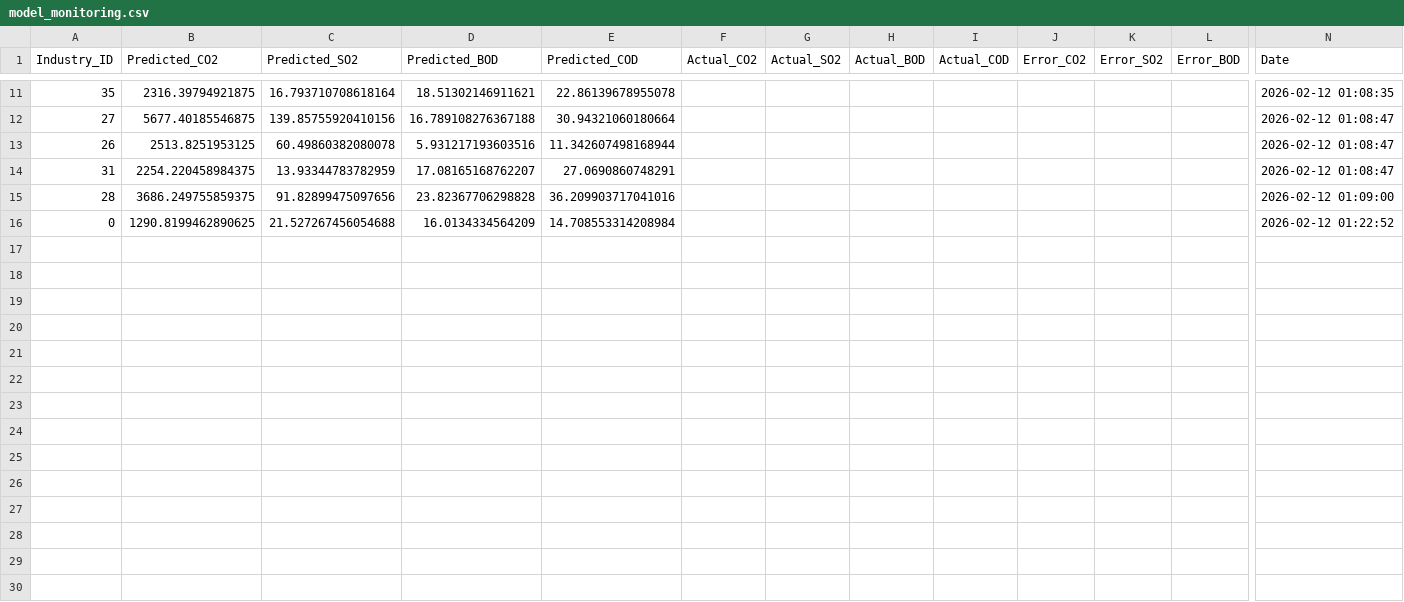
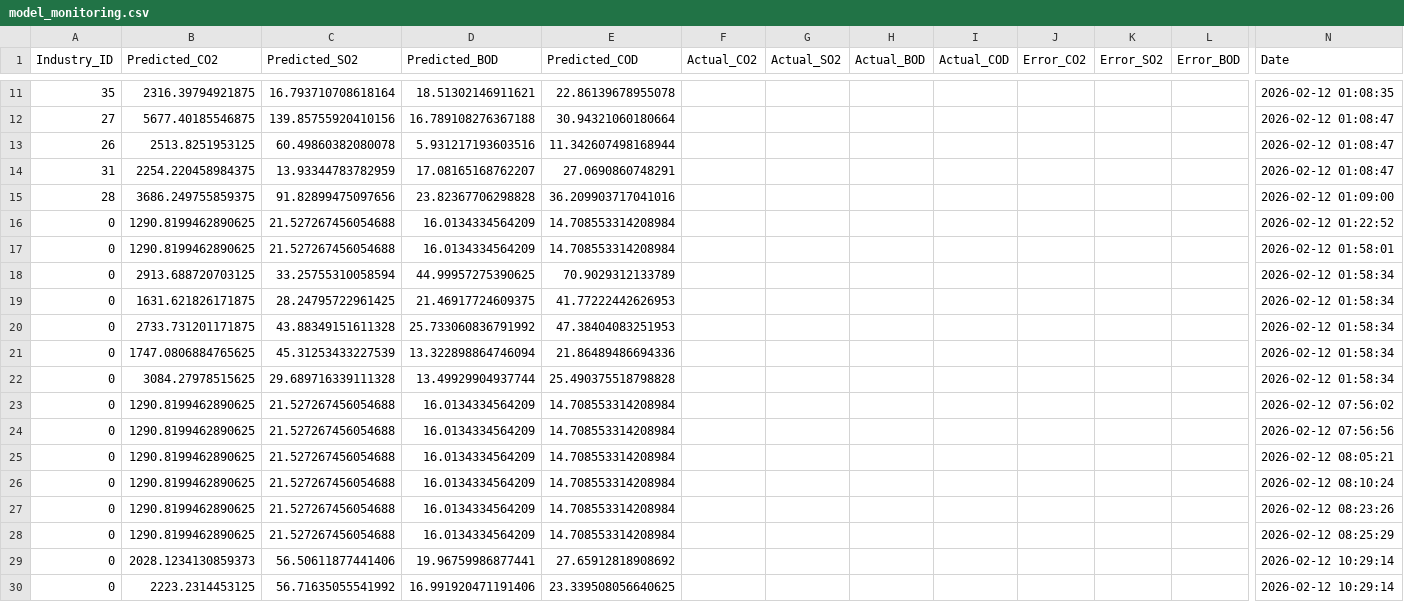
Before and after one commit to yash-wase/EnviroGuard, a CSV file: dataset/model_monitoring.csv, drawn as a sheet; only a part is shown, gaps mark what is left out; rows hold the shown columns only; the diff covers the shown part only; the diff names each change by its address in the sheet, - before the commit and + after, or states it on an @@ line.

Commit message:
feat: Complete platform redesign and production improvements
Backend Changes:
- Changed server port from 8000 to 4001
- Accept ANY CSV file with automatic column filling
- Cold-start model support for missing data
- Multiple CSV format support (comma/semicolon, UTF-8/Latin-1)
- Fixed NaN% issues in compliance calculations
- Centralized configuration in config.py
- Improved error handling and logging

Frontend Redesign:
- Landing page: Professional gradient background with animated shapes
- Dashboard: Complete redesign with clean borders and professional look
- Counter Measures: New layout with sliders and mitigation cards
- Guidelines: Compliance table with risk classification tiers
- Ranking: 8-character Industry IDs with mini progress bars
- Upload: 80/20 loading bar and two-column layout
- Clickable EnviroGuard logo redirects to home
- Fixed all NaN% display issues
- Consistent emerald color scheme throughout

Documentation:
- Consolidated all docs into single comprehensive README.md
- Removed redundant documentation files
- Updated with all recent changes and features
- Added troubleshooting and deployment guides

Cleanup:
- Removed cache directories
- Deleted unused README files
- Cleaned up project structure

```diff
--- a/dataset/model_monitoring.csv
+++ b/dataset/model_monitoring.csv
+row 17: 0 | 1290.8199462890625 | 21.527267456054688 | 16.0134334564209 | 14.708553314208984 |  |  |  |  |  |  |  | 2026-02-12 01:58:01
+row 18: 0 | 2913.688720703125 | 33.25755310058594 | 44.99957275390625 | 70.9029312133789 |  |  |  |  |  |  |  | 2026-02-12 01:58:34
+row 19: 0 | 1631.621826171875 | 28.24795722961425 | 21.46917724609375 | 41.77222442626953 |  |  |  |  |  |  |  | 2026-02-12 01:58:34
+row 20: 0 | 2733.731201171875 | 43.88349151611328 | 25.733060836791992 | 47.38404083251953 |  |  |  |  |  |  |  | 2026-02-12 01:58:34
+row 21: 0 | 1747.0806884765625 | 45.31253433227539 | 13.322898864746094 | 21.86489486694336 |  |  |  |  |  |  |  | 2026-02-12 01:58:34
+row 22: 0 | 3084.27978515625 | 29.689716339111328 | 13.49929904937744 | 25.490375518798828 |  |  |  |  |  |  |  | 2026-02-12 01:58:34
+row 23: 0 | 1290.8199462890625 | 21.527267456054688 | 16.0134334564209 | 14.708553314208984 |  |  |  |  |  |  |  | 2026-02-12 07:56:02
+row 24: 0 | 1290.8199462890625 | 21.527267456054688 | 16.0134334564209 | 14.708553314208984 |  |  |  |  |  |  |  | 2026-02-12 07:56:56
+row 25: 0 | 1290.8199462890625 | 21.527267456054688 | 16.0134334564209 | 14.708553314208984 |  |  |  |  |  |  |  | 2026-02-12 08:05:21
+row 26: 0 | 1290.8199462890625 | 21.527267456054688 | 16.0134334564209 | 14.708553314208984 |  |  |  |  |  |  |  | 2026-02-12 08:10:24
+row 27: 0 | 1290.8199462890625 | 21.527267456054688 | 16.0134334564209 | 14.708553314208984 |  |  |  |  |  |  |  | 2026-02-12 08:23:26
+row 28: 0 | 1290.8199462890625 | 21.527267456054688 | 16.0134334564209 | 14.708553314208984 |  |  |  |  |  |  |  | 2026-02-12 08:25:29
+row 29: 0 | 2028.1234130859373 | 56.50611877441406 | 19.96759986877441 | 27.65912818908692 |  |  |  |  |  |  |  | 2026-02-12 10:29:14
+row 30: 0 | 2223.2314453125 | 56.71635055541992 | 16.991920471191406 | 23.339508056640625 |  |  |  |  |  |  |  | 2026-02-12 10:29:14
```
Also changed, not shown: 13 added rows elsewhere in this file, dataset/industry_registry.csv, 34 other files.
